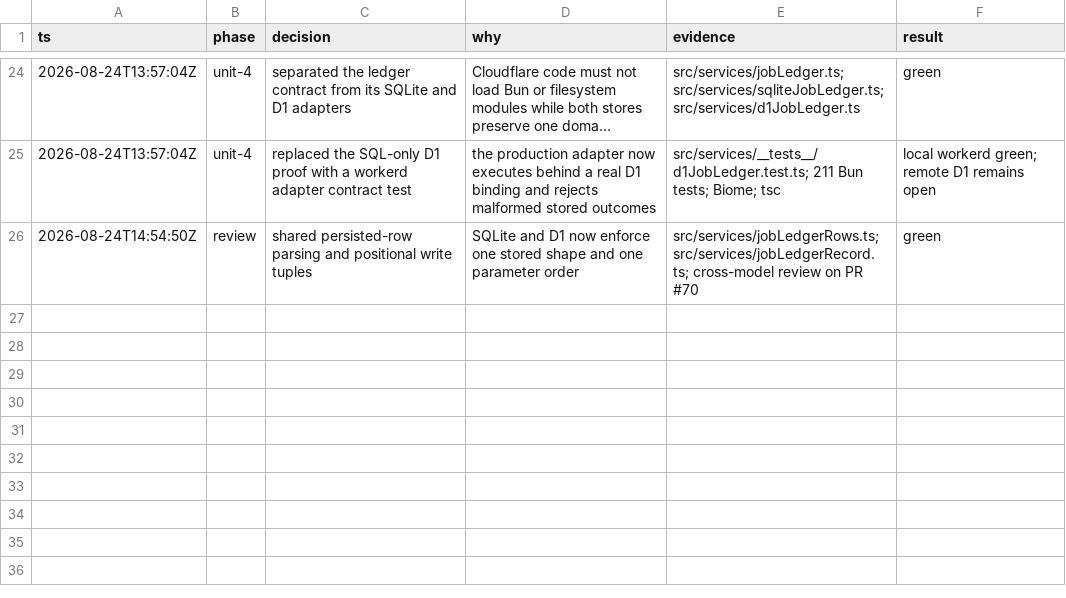
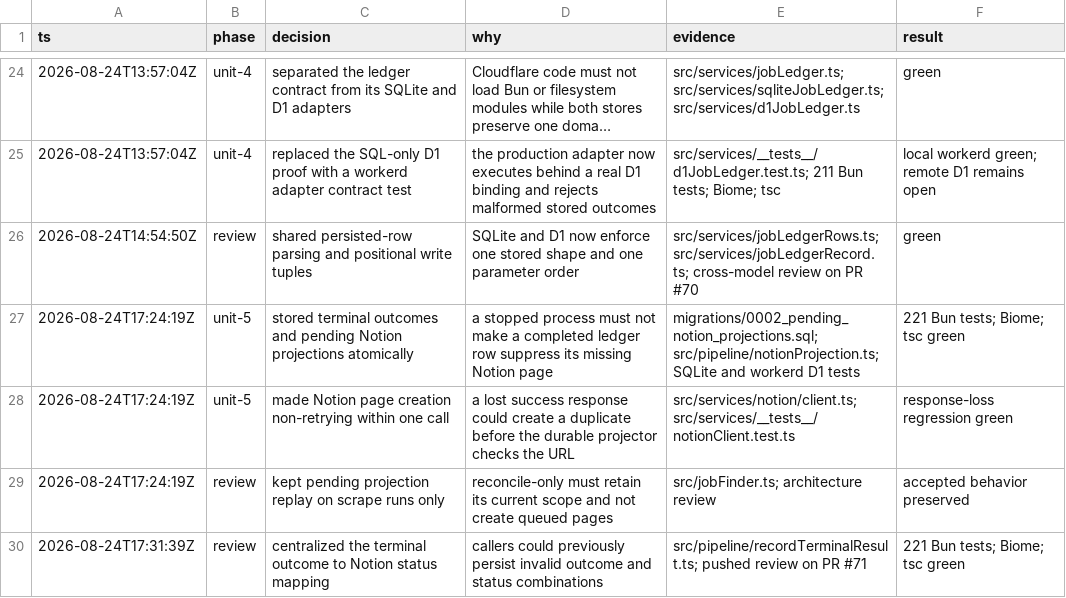
Before and after one commit to mauricedesaxe/job-finder, a TSV file: .audit/68-cloudflare-migration.tsv, drawn as a sheet; only a part is shown, gaps mark what is left out; long unchanged cells end in …; the diff names each change by its address in the sheet, - before the commit and + after, or states it on an @@ line.

Commit message:
fix: recover pending Notion projections (#71)
* fix: recover pending Notion projections

A completed ledger row must not suppress a Notion page after an interrupted write.

* refactor: centralize projection status policy

Terminal outcomes must determine their Notion status so callers cannot persist contradictory states.

---------

Co-authored-by: Alex Lazar <28998786+mauricedesaxe@users.noreply.github.com>

```diff
--- a/.audit/68-cloudflare-migration.tsv
+++ b/.audit/68-cloudflare-migration.tsv
+row 27: 2026-08-24T17:24:19Z | unit-5 | stored terminal outcomes and pending Notion projections atomically | a stopped process must not make a completed ledger row suppress its missing Notion page | migrations/0002_pending_notion_projections.sql; src/pipeline/notionProjection.ts; SQLite and workerd D1 tests | 221 Bun tests; Biome; tsc green
+row 28: 2026-08-24T17:24:19Z | unit-5 | made Notion page creation non-retrying within one call | a lost success response could create a duplicate before the durable projector checks the URL | src/services/notion/client.ts; src/services/__tests__/notionClient.test.ts | response-loss regression green
+row 29: 2026-08-24T17:24:19Z | review | kept pending projection replay on scrape runs only | reconcile-only must retain its current scope and not create queued pages | src/jobFinder.ts; architecture review | accepted behavior preserved
+row 30: 2026-08-24T17:31:39Z | review | centralized the terminal outcome to Notion status mapping | callers could previously persist invalid outcome and status combinations | src/pipeline/recordTerminalResult.ts; pushed review on PR #71 | 221 Bun tests; Biome; tsc green
```
Also changed, not shown: 20 other files.
